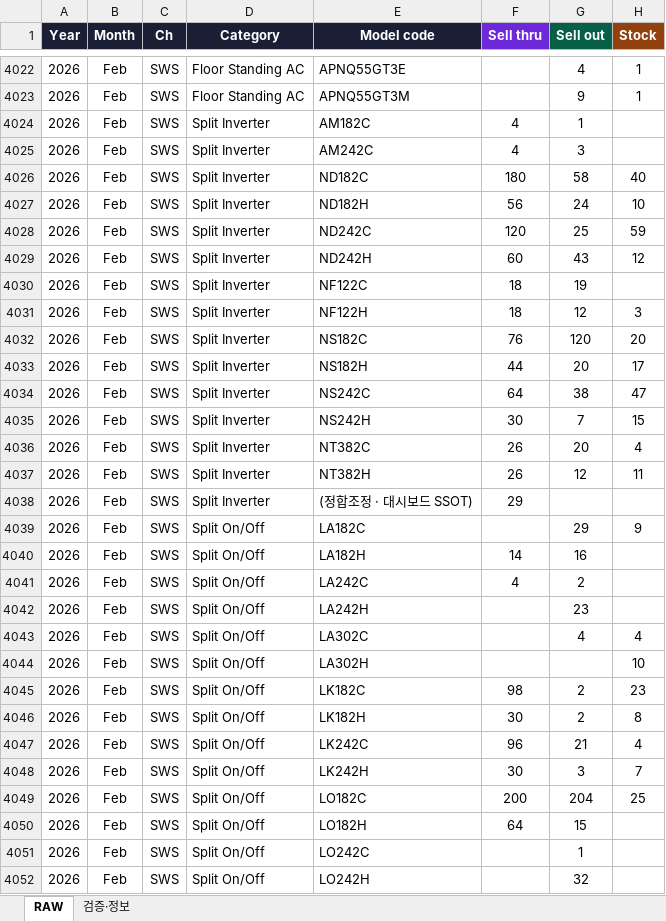
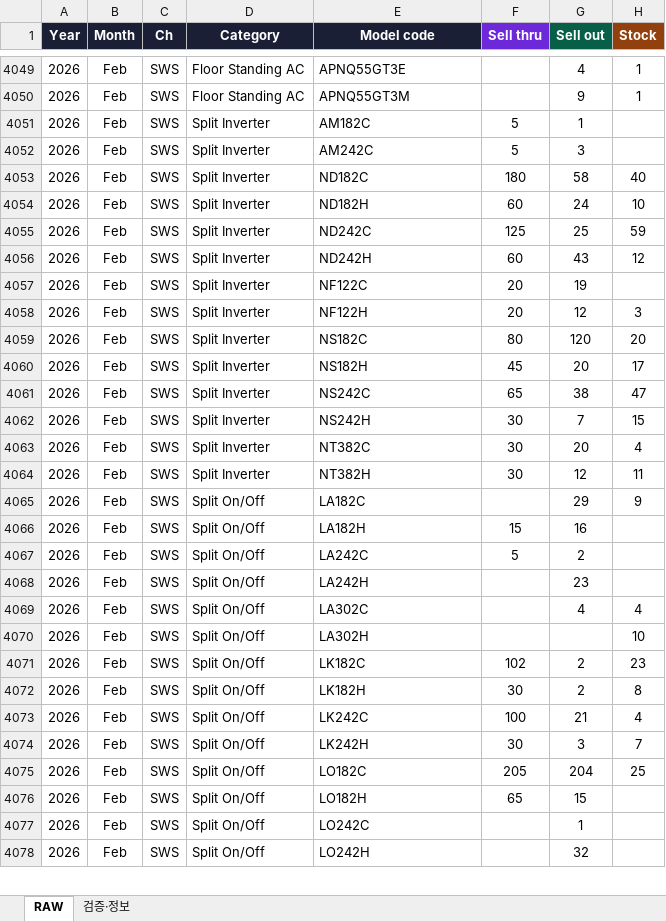
Before and after one commit to perfectjjong/Shaker-MD-App, an Excel workbook: docs/dashboards/or-monthly-psi/OR_Monthly_PSI_RawData.xlsx, sheet RAW, drawn as a sheet; only a part is shown, gaps mark what is left out; values as stored, in another font and other column widths than the file's, no borders; removed rows and columns are numbered as before the commit, all else as after; the diff covers the shown part only; the diff names each change by its address in the sheet, - before the commit and + after, or states it on an @@ line.

```diff
--- a/docs/dashboards/or-monthly-psi/OR_Monthly_PSI_RawData.xlsx (sheet RAW)
+++ b/docs/dashboards/or-monthly-psi/OR_Monthly_PSI_RawData.xlsx (sheet RAW)
-F4051:F4052 (Sell thru): 4
+F4051:F4052 (Sell thru): 5
-F4054 (Sell thru): 56
+F4054 (Sell thru): 60
-F4055 (Sell thru): 120
+F4055 (Sell thru): 125
-F4057:F4058 (Sell thru): 18
+F4057:F4058 (Sell thru): 20
-F4059 (Sell thru): 76
+F4059 (Sell thru): 80
-F4060 (Sell thru): 44
+F4060 (Sell thru): 45
-F4061 (Sell thru): 64
+F4061 (Sell thru): 65
-F4063:F4064 (Sell thru): 26
+F4063:F4064 (Sell thru): 30
-row 4038: 2026 | Feb | SWS | Split Inverter | (정합조정 · 대시보드 SSOT) | 29
-F4066 (Sell thru): 14
+F4066 (Sell thru): 15
-F4067 (Sell thru): 4
+F4067 (Sell thru): 5
-F4071 (Sell thru): 98
+F4071 (Sell thru): 102
-F4073 (Sell thru): 96
+F4073 (Sell thru): 100
-F4075 (Sell thru): 200
+F4075 (Sell thru): 205
-F4076 (Sell thru): 64
+F4076 (Sell thru): 65
```
Also changed, not shown: 83 added rows, 124 removed rows and 543 edited cells elsewhere in this sheet, sheet 검증·정보.
